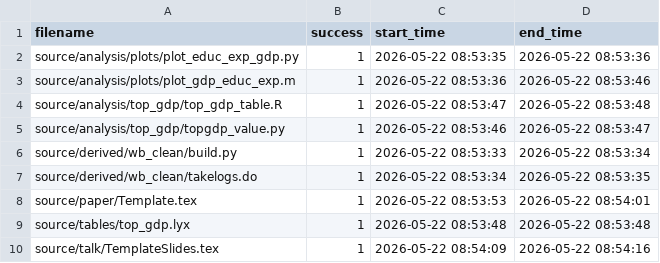
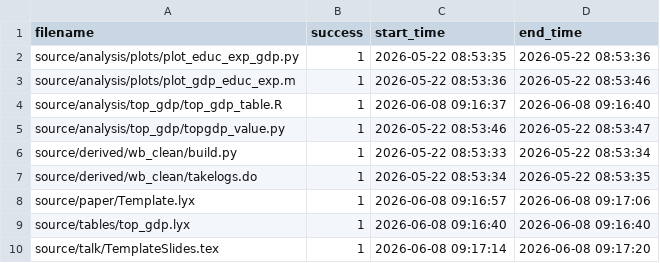
Before and after one commit to JMSLab/Template, a CSV file: output/run.csv, drawn as a sheet.

```diff
--- a/output/run.csv
+++ b/output/run.csv
@@ -3,3 +3,3 @@ source/analysis/plots/plot_educ_exp_gdp.py,1,2026-05-22 08:53:35,2026-05-22 08:5
 source/analysis/plots/plot_gdp_educ_exp.m,1,2026-05-22 08:53:36,2026-05-22 08:53:46
-source/analysis/top_gdp/top_gdp_table.R,1,2026-05-22 08:53:47,2026-05-22 08:53:48
+source/analysis/top_gdp/top_gdp_table.R,1,2026-06-08 09:16:37,2026-06-08 09:16:40
 source/analysis/top_gdp/topgdp_value.py,1,2026-05-22 08:53:46,2026-05-22 08:53:47
@@ -7,4 +7,4 @@ source/derived/wb_clean/build.py,1,2026-05-22 08:53:33,2026-05-22 08:53:34
 source/derived/wb_clean/takelogs.do,1,2026-05-22 08:53:34,2026-05-22 08:53:35
-source/paper/Template.tex,1,2026-05-22 08:53:53,2026-05-22 08:54:01
-source/tables/top_gdp.lyx,1,2026-05-22 08:53:48,2026-05-22 08:53:48
-source/talk/TemplateSlides.tex,1,2026-05-22 08:54:09,2026-05-22 08:54:16
+source/paper/Template.lyx,1,2026-06-08 09:16:57,2026-06-08 09:17:06
+source/tables/top_gdp.lyx,1,2026-06-08 09:16:40,2026-06-08 09:16:40
+source/talk/TemplateSlides.tex,1,2026-06-08 09:17:14,2026-06-08 09:17:20
```
Also changed, not shown: 4 other files.
